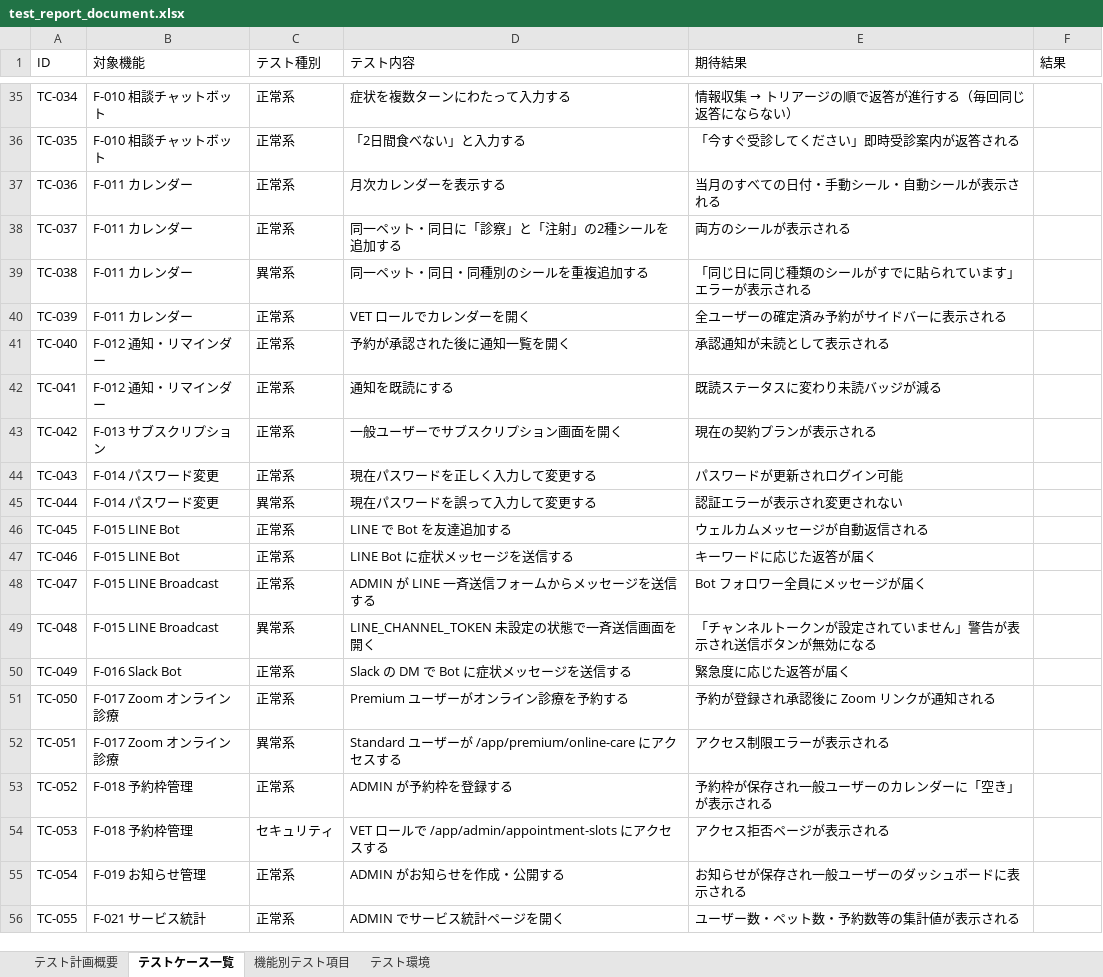
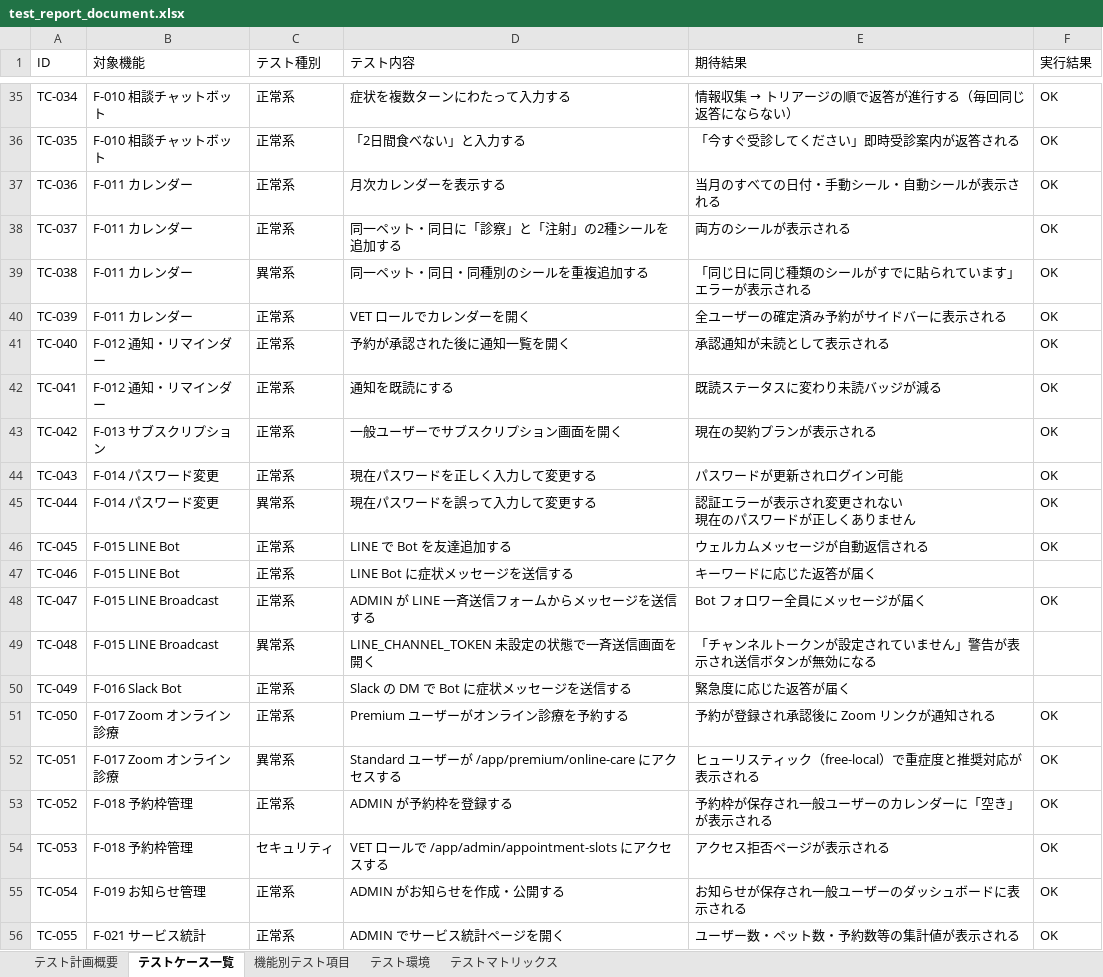
Before and after one commit to shimizu-dot/portfolio_shimizu, an Excel workbook: docs/test_report_document.xlsx, sheet テストケース一覧, drawn as a sheet; only a part is shown, gaps mark what is left out; values as stored, in another font and other column widths than the file's, no cell formats; charts and pictures not drawn; ↵ is a line break in a cell; the diff covers the shown part only; the diff names each change by its address in the sheet, - before the commit and + after, or states it on an @@ line.

```diff
--- a/docs/test_report_document.xlsx (sheet テストケース一覧)
+++ b/docs/test_report_document.xlsx (sheet テストケース一覧)
+sheet tab: テストマトリックス
-F1: 結果
+F1: 実行結果
-F35:F46 (実行結果): (empty)
+F35:F46 (実行結果): OK
-E45 (期待結果): 認証エラーが表示され変更されない
+E45 (期待結果): 認証エラーが表示され変更されない ↵ 現在のパスワードが正しくありません
-F48 (実行結果): (empty)
+F48 (実行結果): OK
-F51:F56 (実行結果): (empty)
+F51:F56 (実行結果): OK
-E52 (期待結果): アクセス制限エラーが表示される
+E52 (期待結果): ヒューリスティック（free-local）で重症度と推奨対応が表示される
```
Also changed, not shown: 34 edited cells elsewhere in this sheet, sheet 機能別テスト項目, sheet テスト環境, sheet テスト計画概要, cell formats, 1 other file.
